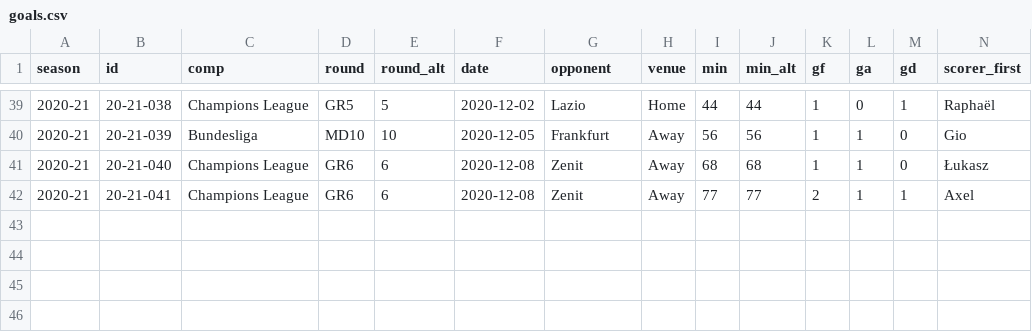
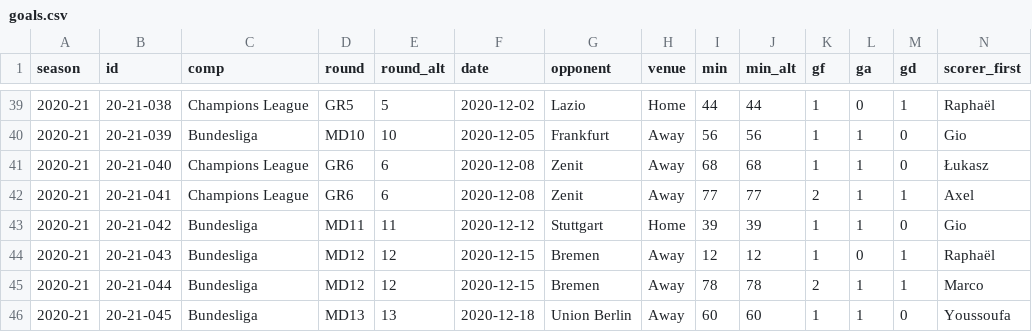
Before and after one commit to adarowski/bvb, a CSV file: _data/stats-2020-2021/goals.csv, drawn as a sheet; only a part is shown, gaps mark what is left out; rows hold the shown columns only; the diff names each change by its address in the sheet, - before the commit and + after, or states it on an @@ line.

Commit message:
Stuttgart, Bremen, Union

```diff
--- a/_data/stats-2020-2021/goals.csv
+++ b/_data/stats-2020-2021/goals.csv
+row 43: 2020-21 | 20-21-042 | Bundesliga | MD11 | 11 | 2020-12-12 | Stuttgart | Home | 39 | 39 | 1 | 1 | 0 | Gio
+row 44: 2020-21 | 20-21-043 | Bundesliga | MD12 | 12 | 2020-12-15 | Bremen | Away | 12 | 12 | 1 | 0 | 1 | Raphaël
+row 45: 2020-21 | 20-21-044 | Bundesliga | MD12 | 12 | 2020-12-15 | Bremen | Away | 78 | 78 | 2 | 1 | 1 | Marco
+row 46: 2020-21 | 20-21-045 | Bundesliga | MD13 | 13 | 2020-12-18 | Union Berlin | Away | 60 | 60 | 1 | 1 | 0 | Youssoufa
```
Also changed, not shown: _data/stats-2020-2021/all.csv, _data/stats-2020-2021/bundesliga.csv, 3 other files.
